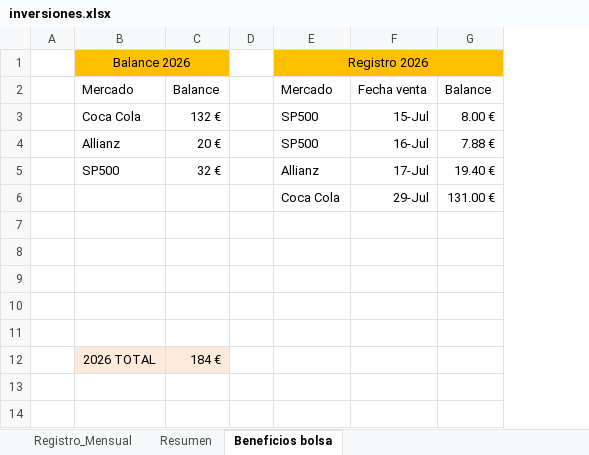
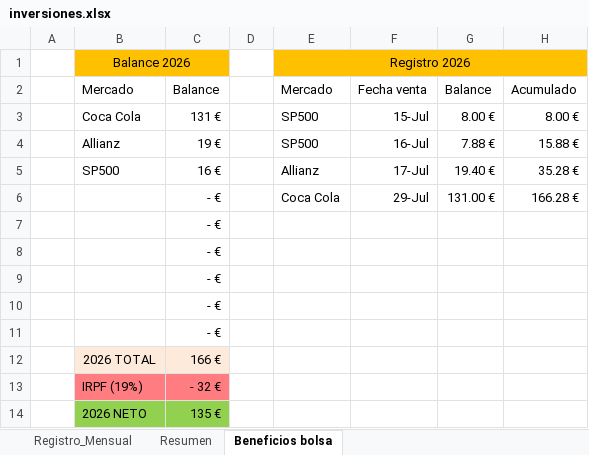
Before and after one commit to marioaragon/inversiones, an Excel workbook: inversiones.xlsx, sheet Beneficios bolsa, drawn as a sheet; values as stored, in another font and other column widths than the file's, no borders; charts and pictures and conditional formats and table styles not drawn; removed rows and columns are numbered as before the commit, all else as after; the diff names each change by its address in the sheet, - before the commit and + after, or states it on an @@ line.

```diff
--- a/inversiones.xlsx (sheet Beneficios bolsa)
+++ b/inversiones.xlsx (sheet Beneficios bolsa)
-column C, rows 2-12: Balance | 132 € | 20 € | 32 € |  |  |  |  |  |  | 184 €
+column C, rows 2-12: Balance | 131 € | 19 € | 16 € | - € | - € | - € | - € | - € | - € | 166 €
+column H, rows 2-6: Acumulado | 8.00 € | 15.88 € | 35.28 € | 166.28 €
+row 13:  | IRPF (19%) | - 32 €
+row 14:  | 2026 NETO | 135 €
```
Also changed, not shown: charts or pictures, 1 other file.
